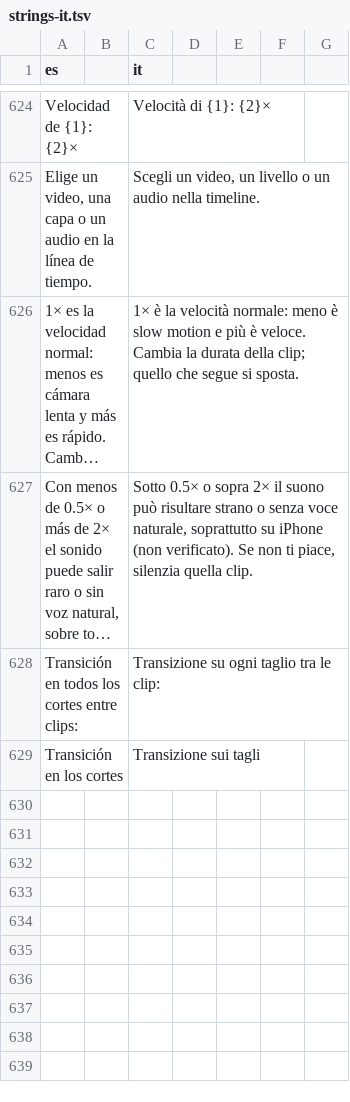
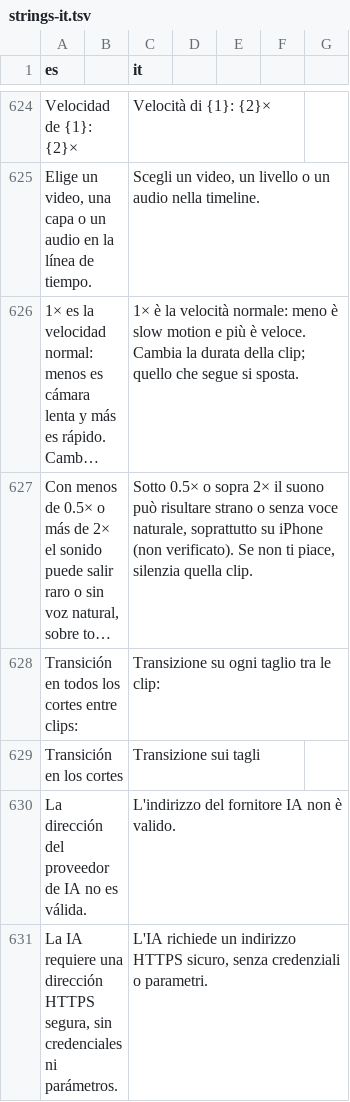
Before and after one commit to Os-WHGo/Wivra, a TSV file: app/i18n/strings-it.tsv, drawn as a sheet; only a part is shown, gaps mark what is left out; long unchanged cells end in ….

Commit message:
fix(i18n): add Italian translations for secure provider URL errors

```diff
--- a/app/i18n/strings-it.tsv
+++ b/app/i18n/strings-it.tsv
@@ -629 +629,3 @@ Transición en todos los cortes entre clips: || Transizione su ogni taglio tra l
 Transición en los cortes || Transizione sui tagli
+La dirección del proveedor de IA no es válida. || L'indirizzo del fornitore IA non è valido.
+La IA requiere una dirección HTTPS segura, sin credenciales ni parámetros. || L'IA richiede un indirizzo HTTPS sicuro, senza credenziali o parametri.
```
